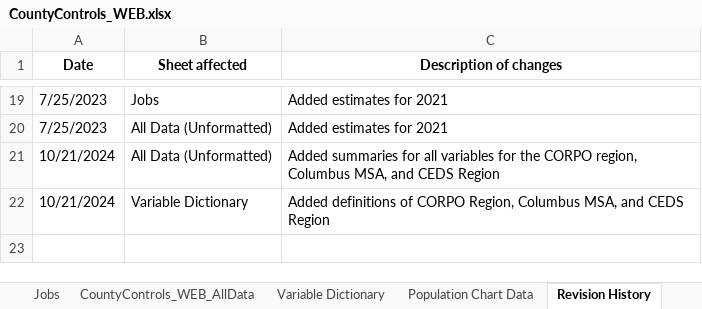
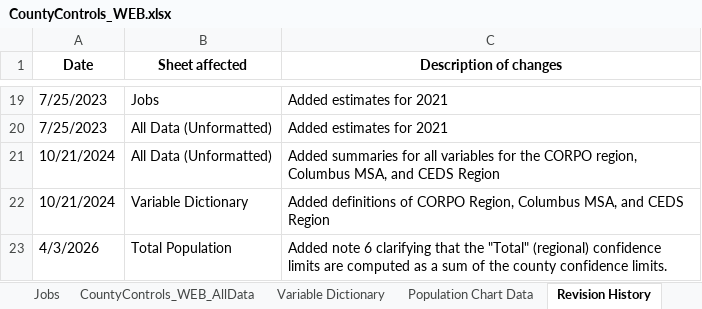
Before and after one commit to morpc/morpc-county-controls, an Excel workbook: deliverables/CountyControls_WEB.xlsx, sheet Revision History, drawn as a sheet; only a part is shown, gaps mark what is left out; values as stored, in another font and other column widths than the file's, no borders; the diff names each change by its address in the sheet, - before the commit and + after, or states it on an @@ line.

Commit message:
Added note that confidence limits for the region are a sum of limits for the counties

```diff
--- a/deliverables/CountyControls_WEB.xlsx (sheet Revision History)
+++ b/deliverables/CountyControls_WEB.xlsx (sheet Revision History)
+row 23: 4/3/2026 | Total Population | Added note 6 clarifying that the "Total" (regional) confidence limits are computed as a sum of the county confidence limits.
```
Also changed, not shown: sheet Total Population, charts or pictures.
